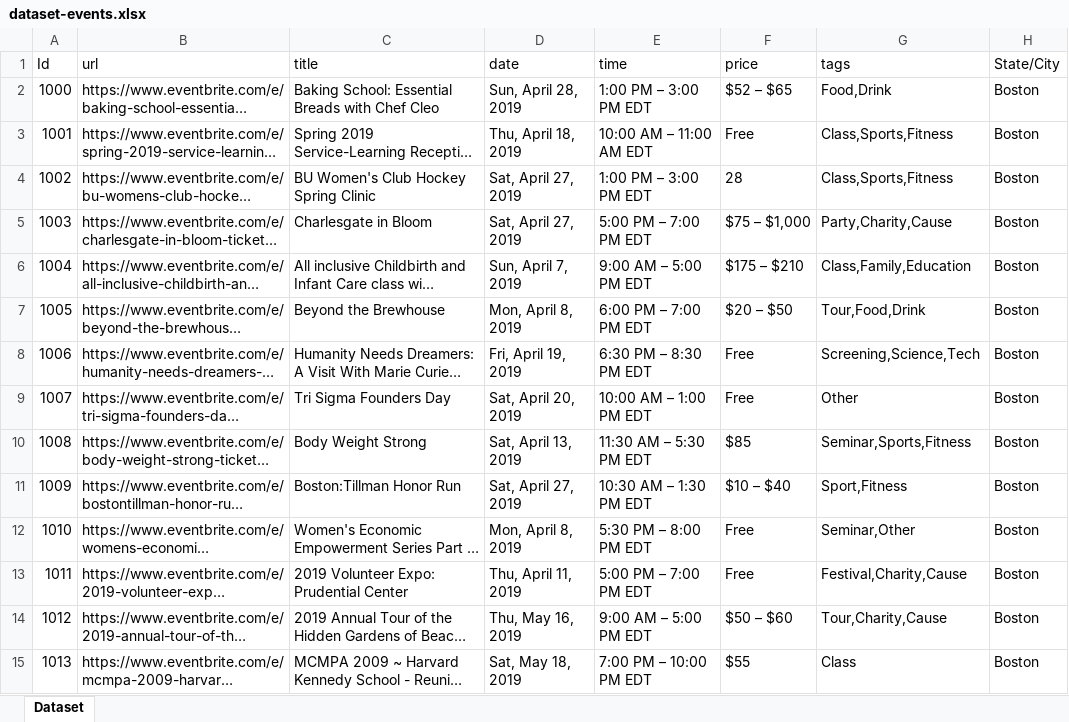
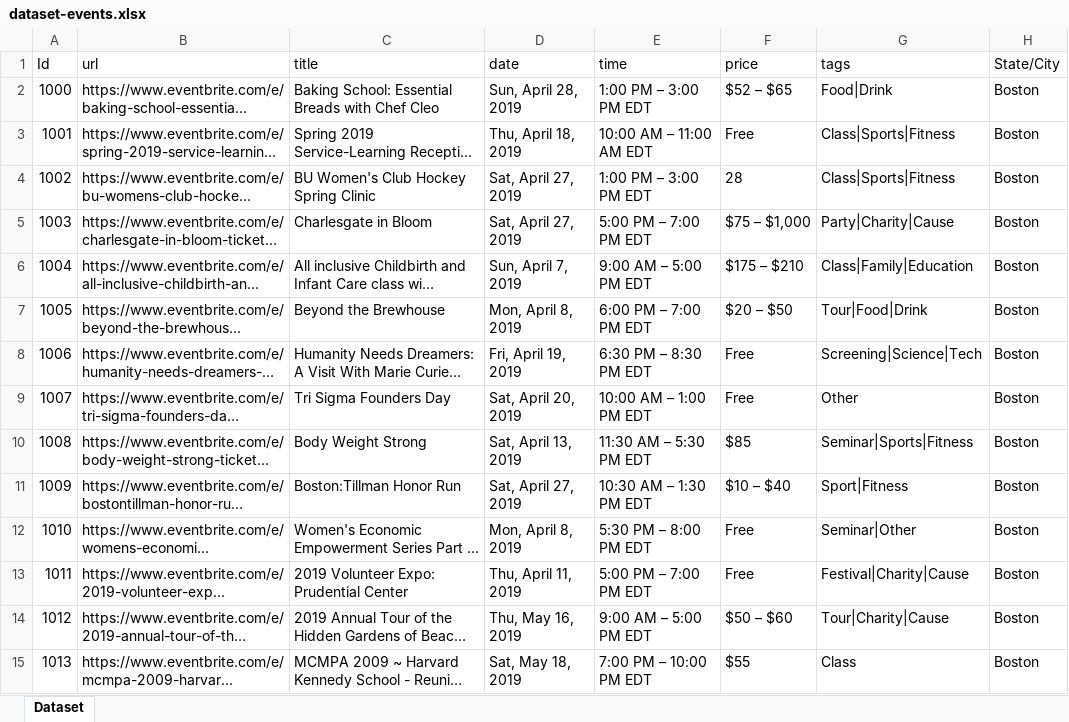
Before and after one commit to aka4rKO/GoEve, an Excel workbook: Akram/scraped datasets/clean/dataset-events.xlsx, sheet Dataset, drawn as a sheet; only a part is shown; long unchanged cells end in …; values as stored, in another font and other column widths than the file's, no borders; charts and pictures and conditional formats not drawn; the diff covers the shown part only; the diff names each change by its address in the sheet, - before the commit and + after, or states it on an @@ line.

Commit message:
added datasets

```diff
--- a/Akram/scraped datasets/clean/dataset-events.xlsx (sheet Dataset)
+++ b/Akram/scraped datasets/clean/dataset-events.xlsx (sheet Dataset)
-G2 (tags): Food,Drink
+G2 (tags): Food|Drink
-G3:G4 (tags): Class,Sports,Fitness
+G3:G4 (tags): Class|Sports|Fitness
-G5 (tags): Party,Charity,Cause
+G5 (tags): Party|Charity|Cause
-G6 (tags): Class,Family,Education
+G6 (tags): Class|Family|Education
-G7 (tags): Tour,Food,Drink
+G7 (tags): Tour|Food|Drink
-G8 (tags): Screening,Science,Tech
+G8 (tags): Screening|Science|Tech
-G10 (tags): Seminar,Sports,Fitness
+G10 (tags): Seminar|Sports|Fitness
-G11 (tags): Sport,Fitness
+G11 (tags): Sport|Fitness
-G12 (tags): Seminar,Other
+G12 (tags): Seminar|Other
-G13 (tags): Festival,Charity,Cause
+G13 (tags): Festival|Charity|Cause
-G14 (tags): Tour,Charity,Cause
+G14 (tags): Tour|Charity|Cause
```
Also changed, not shown: 1403 edited cells elsewhere in this sheet, formulas that keep their value, charts or pictures, 6 other files.
